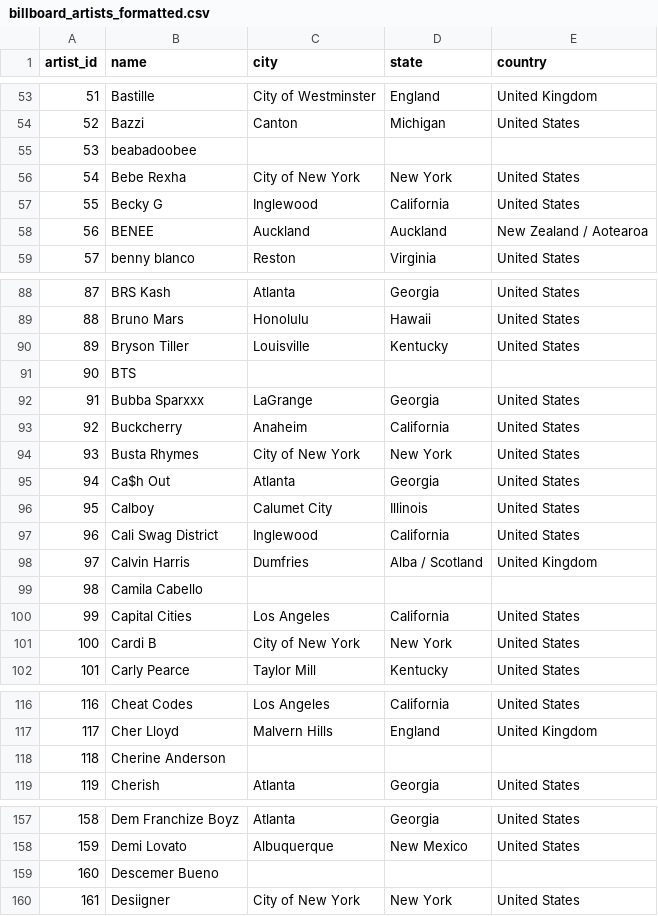
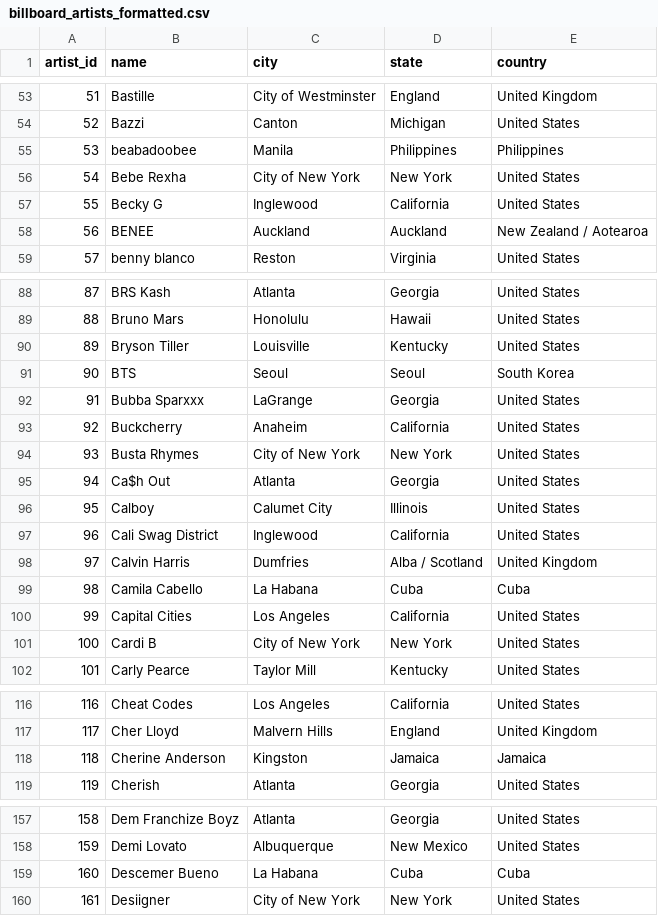
Before and after one commit to mattiagatti/SongDataVisualization, a CSV file: datasets/billboard_artists_formatted.csv, drawn as a sheet; only a part is shown, gaps mark what is left out; the diff covers the shown part only.

```diff
--- a/datasets/billboard_artists_formatted.csv
+++ b/datasets/billboard_artists_formatted.csv
@@ -54,3 +54,3 @@ artist_id,name,city,state,country
 52,Bazzi,Canton,Michigan,United States
-53,beabadoobee,,,
+53,beabadoobee,Manila,Philippines,Philippines
 54,Bebe Rexha,City of New York,New York,United States
@@ -90,3 +90,3 @@ artist_id,name,city,state,country
 89,Bryson Tiller,Louisville,Kentucky,United States
-90,BTS,,,
+90,BTS,Seoul,Seoul,South Korea
 91,Bubba Sparxxx,LaGrange,Georgia,United States
@@ -98,3 +98,3 @@ artist_id,name,city,state,country
 97,Calvin Harris,Dumfries,Alba / Scotland,United Kingdom
-98,Camila Cabello,,,
+98,Camila Cabello,La Habana,Cuba,Cuba
 99,Capital Cities,Los Angeles,California,United States
@@ -117,3 +117,3 @@ artist_id,name,city,state,country
 117,Cher Lloyd,Malvern Hills,England,United Kingdom
-118,Cherine Anderson,,,
+118,Cherine Anderson,Kingston,Jamaica,Jamaica
 119,Cherish,Atlanta,Georgia,United States
@@ -158,3 +158,3 @@ artist_id,name,city,state,country
 159,Demi Lovato,Albuquerque,New Mexico,United States
-160,Descemer Bueno,,,
+160,Descemer Bueno,La Habana,Cuba,Cuba
 161,Desiigner,City of New York,New York,United States
```
Also changed, not shown: 82 edited cells elsewhere in this file, datasets/billboard_artists.csv, 1 other file.
